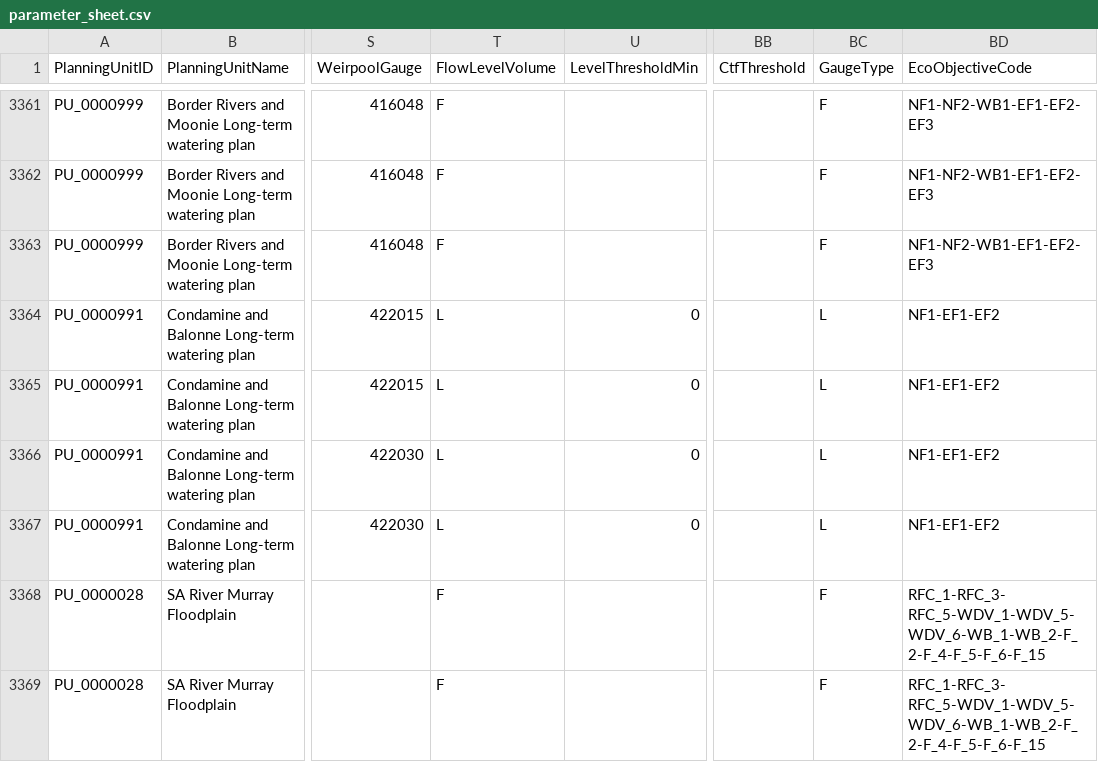
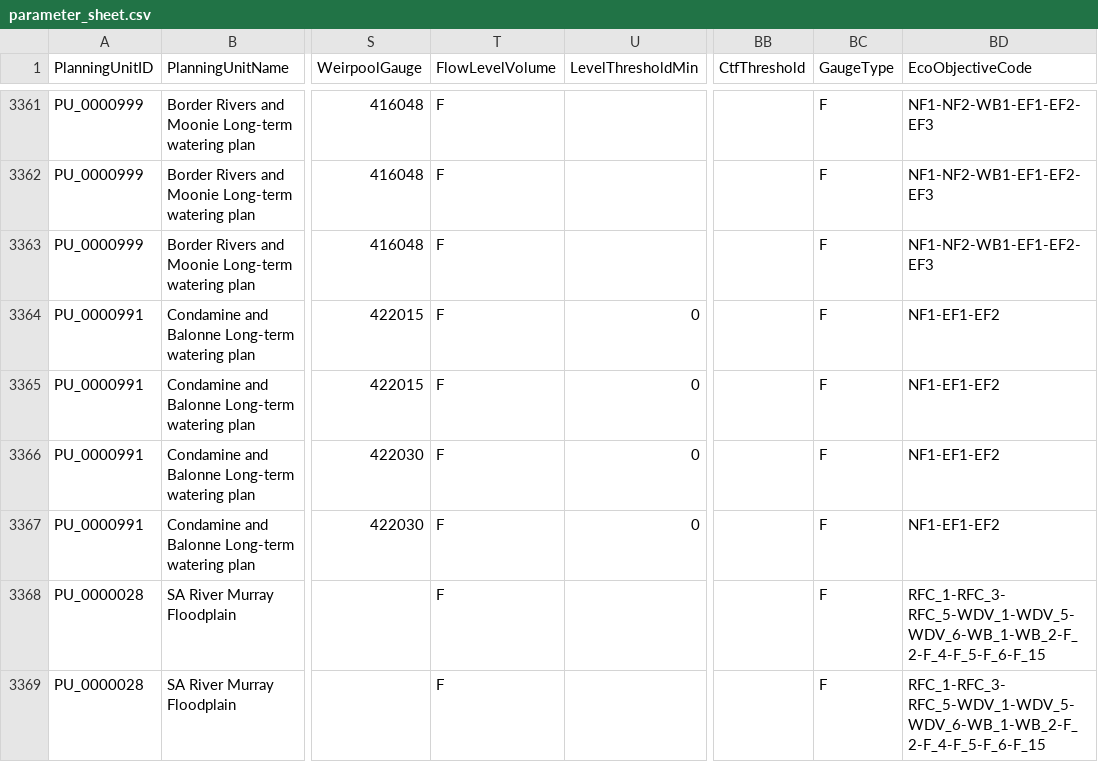
Before and after one commit to MDBAuth/EWR_tool, a CSV file: py_ewr/parameter_metadata/parameter_sheet.csv, drawn as a sheet; only a part is shown, gaps mark what is left out; the diff names each change by its address in the sheet, - before the commit and + after, or states it on an @@ line.

Commit message:
Update parameter_sheet.csv updating FrL to flow gauge

```diff
--- a/py_ewr/parameter_metadata/parameter_sheet.csv
+++ b/py_ewr/parameter_metadata/parameter_sheet.csv
-T3364:T3367 (FlowLevelVolume): L
+T3364:T3367 (FlowLevelVolume): F
-BC3364:BC3367 (GaugeType): L
+BC3364:BC3367 (GaugeType): F
```
